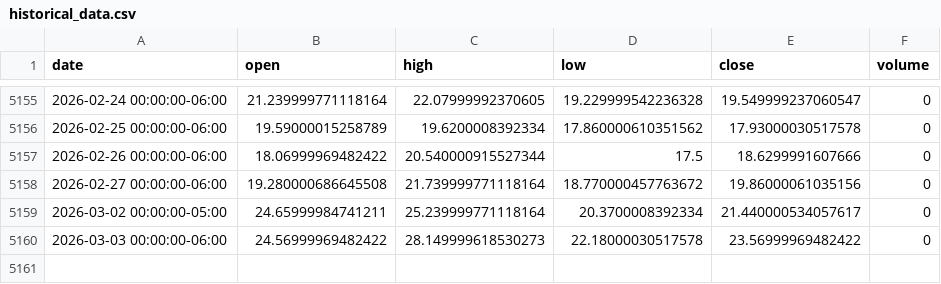
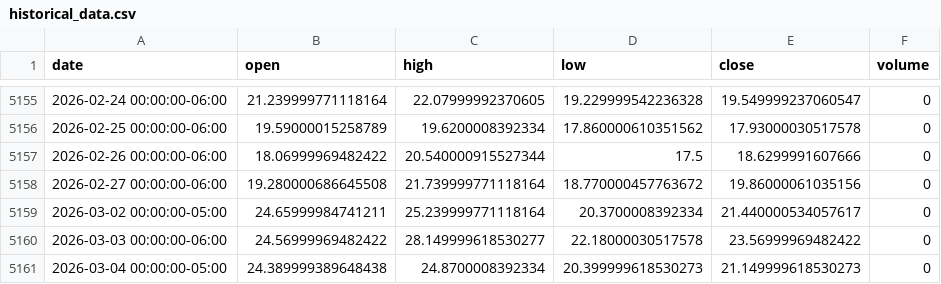
Before and after one commit to LukeGSW/AnalisiCiclica-VIX, a CSV file: data/^VIX/historical_data.csv, drawn as a sheet; only a part is shown, gaps mark what is left out.

```diff
--- a/data/^VIX/historical_data.csv
+++ b/data/^VIX/historical_data.csv
@@ -5159,2 +5159,3 @@ date,open,high,low,close,volume
 2026-03-02 00:00:00-05:00,24.65999984741211,25.239999771118164,20.3700008392334,21.440000534057617,0
-2026-03-03 00:00:00-06:00,24.56999969482422,28.149999618530273,22.18000030517578,23.56999969482422,0
+2026-03-03 00:00:00-06:00,24.56999969482422,28.149999618530277,22.18000030517578,23.56999969482422,0
+2026-03-04 00:00:00-05:00,24.389999389648438,24.8700008392334,20.399999618530273,21.149999618530273,0
```
Also changed, not shown: 4 other files.
